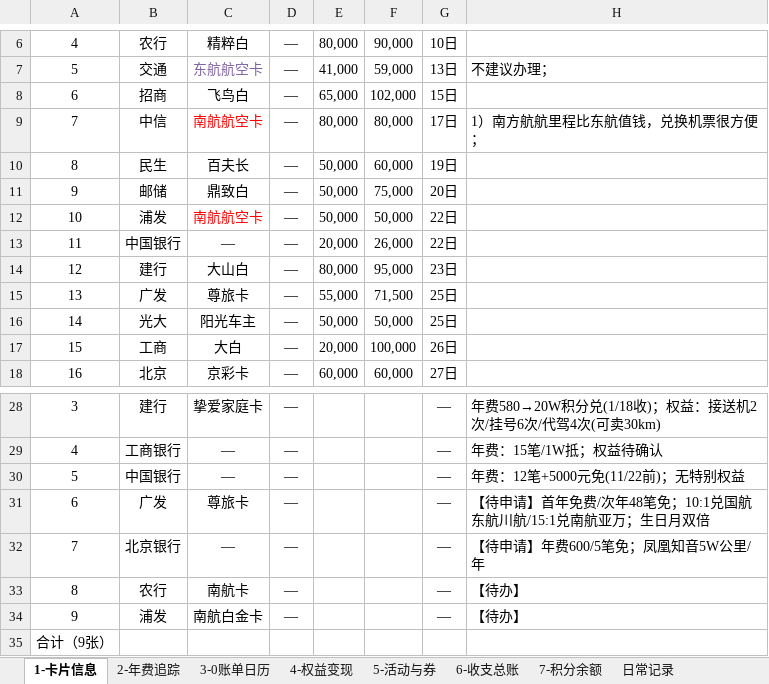
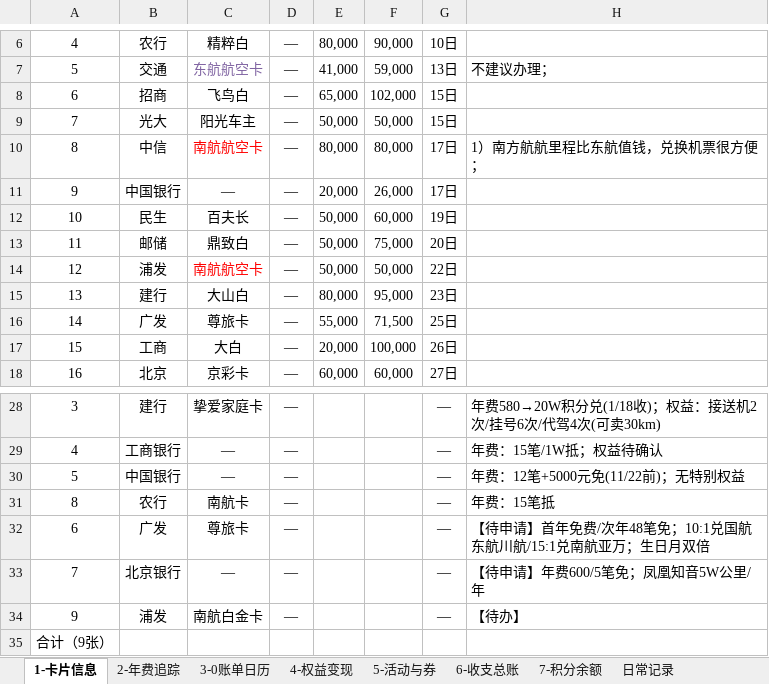
Before and after one commit to Eoser-Harvey/ContextStack, an Excel workbook: 01-Projects/family-investment/credit-card-management/信用卡主控表.xlsx, sheet 1-卡片信息, drawn as a sheet; only a part is shown, gaps mark what is left out; values as stored, in another font and other column widths than the file's, no borders; removed rows and columns are numbered as before the commit, all else as after; the diff names each change by its address in the sheet, - before the commit and + after, or states it on an @@ line.

```diff
--- a/01-Projects/family-investment/credit-card-management/信用卡主控表.xlsx (sheet 1-卡片信息)
+++ b/01-Projects/family-investment/credit-card-management/信用卡主控表.xlsx (sheet 1-卡片信息)
+row 9: 7 | 光大 | 阳光车主 | — | 50,000 | 50,000 | 15日
-A10: 7
+A10: 8
+row 11: 9 | 中国银行 | — | — | 20,000 | 26,000 | 17日
-A12: 8
+A12: 10
-A13: 9
+A13: 11
-A14: 10
+A14: 12
-row 13: 11 | 中国银行 | — | — | 20,000 | 26,000 | 22日
-A15: 12
+A15: 13
-A16: 13
+A16: 14
-row 16: 14 | 光大 | 阳光车主 | — | 50,000 | 50,000 | 25日
+row 31: 8 | 农行 | 南航卡 | — |  |  | — | 年费：15笔抵
-row 33: 8 | 农行 | 南航卡 | — |  |  | — | 【待办】
```
Also changed, not shown: sheet 3-0账单日历, 6 other files.
